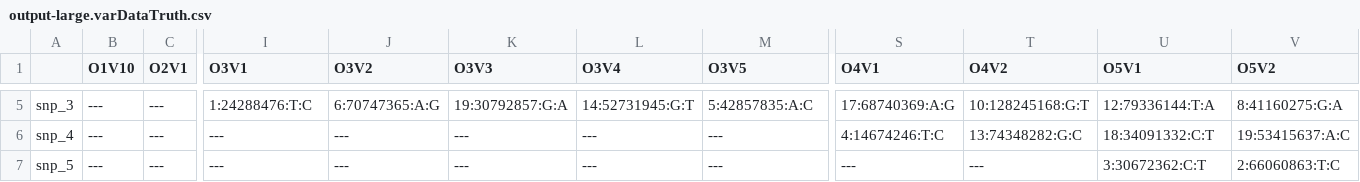
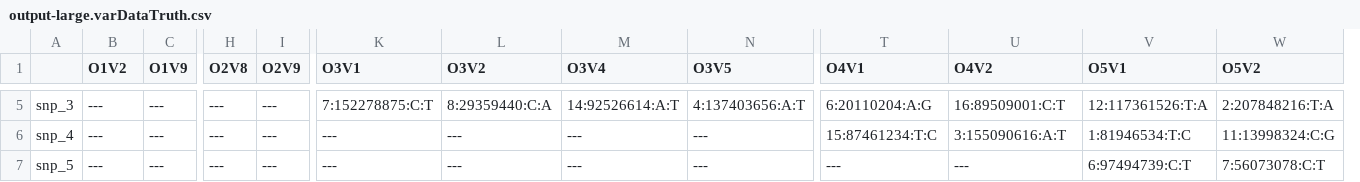
Before and after one commit to aehrc/PEPS, a CSV file: SampleData/output-large.varDataTruth.csv, drawn as a sheet; only a part is shown, gaps mark what is left out; removed rows and columns are numbered as before the commit, all else as after; the diff covers the shown part only; the diff names each change by its address in the sheet, - before the commit and + after, or states it on an @@ line.

```diff
--- a/SampleData/output-large.varDataTruth.csv
+++ b/SampleData/output-large.varDataTruth.csv
+column H (O2V8), rows 5-7: all ---
+column I (O2V9), rows 5-7: all ---
-column K (O3V3), rows 5-7: 19:30792857:G:A | --- | ---
-B1: O1V10
+B1: O1V2
-C1: O2V1
+C1: O1V9
-K5 (O3V1): 1:24288476:T:C
+K5 (O3V1): 7:152278875:C:T
-L5 (O3V2): 6:70747365:A:G
+L5 (O3V2): 8:29359440:C:A
-M5 (O3V4): 14:52731945:G:T
+M5 (O3V4): 14:92526614:A:T
-N5 (O3V5): 5:42857835:A:C
+N5 (O3V5): 4:137403656:A:T
-T5 (O4V1): 17:68740369:A:G
+T5 (O4V1): 6:20110204:A:G
-U5 (O4V2): 10:128245168:G:T
+U5 (O4V2): 16:89509001:C:T
-V5 (O5V1): 12:79336144:T:A
+V5 (O5V1): 12:117361526:T:A
-W5 (O5V2): 8:41160275:G:A
+W5 (O5V2): 2:207848216:T:A
-T6 (O4V1): 4:14674246:T:C
+T6 (O4V1): 15:87461234:T:C
-U6 (O4V2): 13:74348282:G:C
+U6 (O4V2): 3:155090616:A:T
-V6 (O5V1): 18:34091332:C:T
+V6 (O5V1): 1:81946534:T:C
-W6 (O5V2): 19:53415637:A:C
+W6 (O5V2): 11:13998324:C:G
-V7 (O5V1): 3:30672362:C:T
+V7 (O5V1): 6:97494739:C:T
-W7 (O5V2): 2:66060863:T:C
+W7 (O5V2): 7:56073078:C:T
```
Also changed, not shown: 45 edited cells elsewhere in this file, SampleData/output-large.TruthSNP.csv, SampleData/output-large.pheno.csv, 18 other files.
